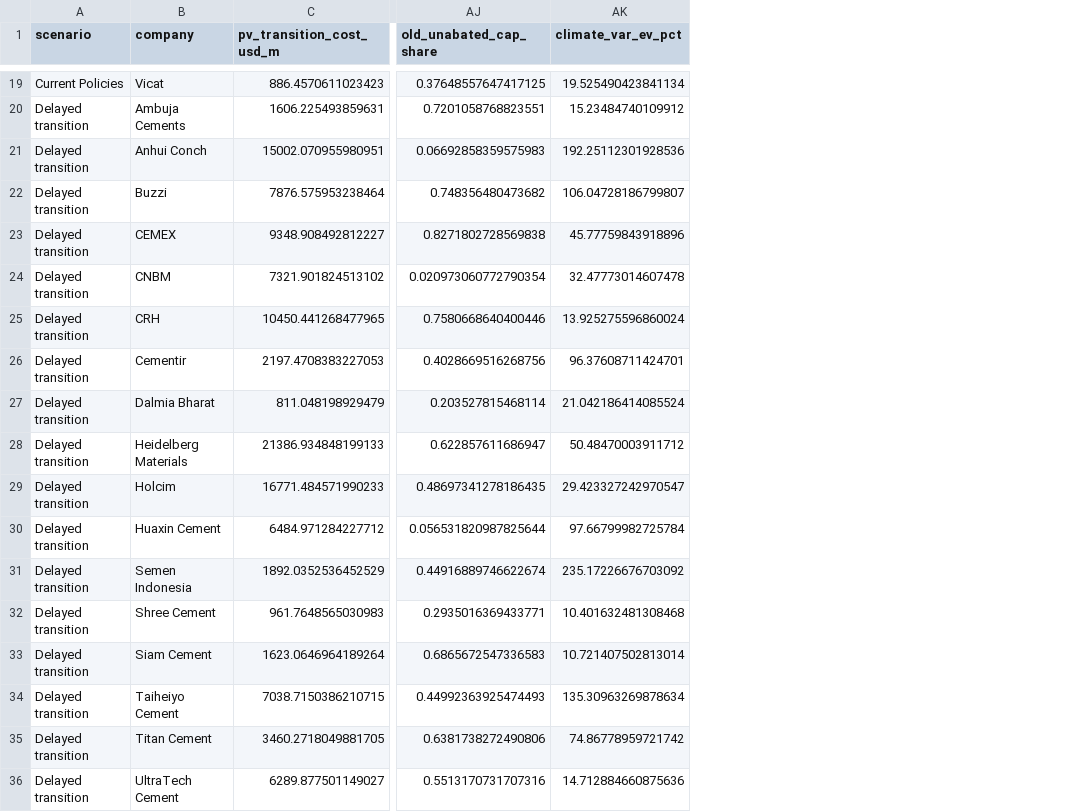
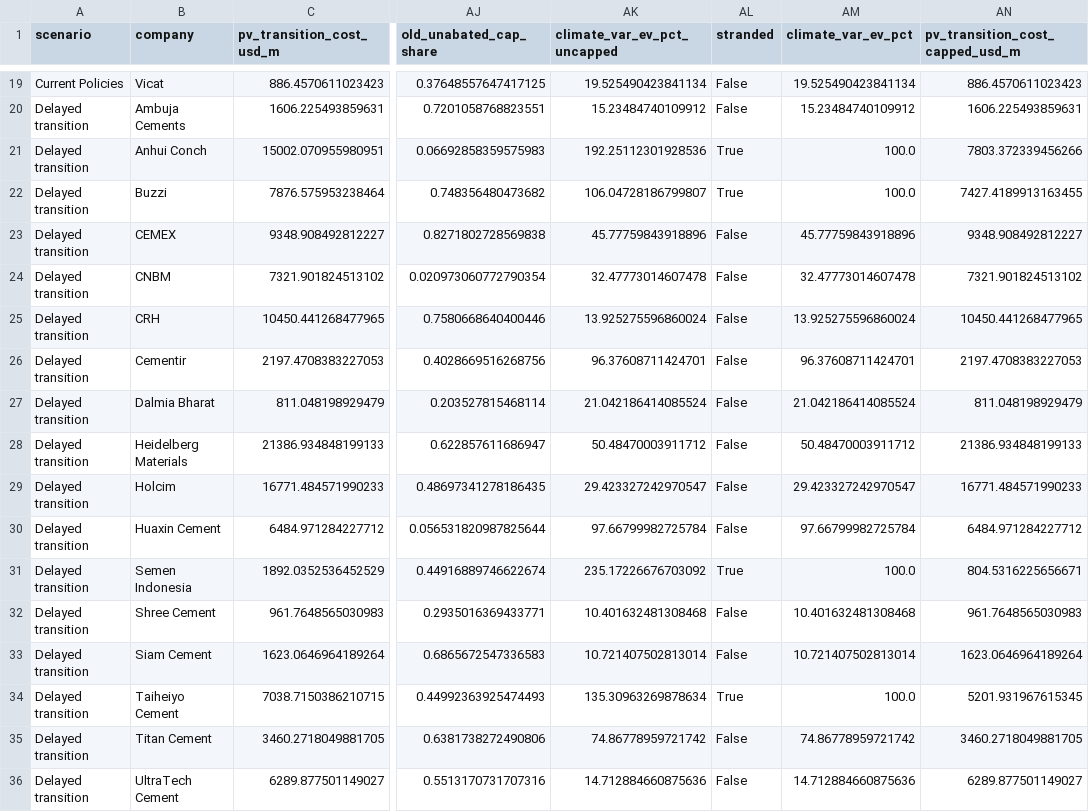
Before and after one commit to ditricollaku/aidams-cement-cvar, a CSV file: data/processed/company_cvar_summary.csv, drawn as a sheet; only a part is shown, gaps mark what is left out; addresses are those after the commit; the diff covers the shown part only; the diff names each change by its address in the sheet, - before the commit and + after, or states it on an @@ line.

Commit message:
Apply 100% EV cap on Climate VaR, flag stranded firms, regenerate outputs

```diff
--- a/data/processed/company_cvar_summary.csv
+++ b/data/processed/company_cvar_summary.csv
+column AK (climate_var_ev_pct_uncapped), rows 19-36: 19.525490423841134 | 15.23484740109912 | 192.25112301928536 | 106.04728186799807 | 45.77759843918896 | 32.47773014607478 | 13.925275596860024 | 96.37608711424701 | 21.042186414085524 | 50.48470003911712 | 29.423327242970547 | 97.66799982725784 | 235.17226676703092 | 10.401632481308468 | 10.721407502813014 | 135.30963269878634 | 74.86778959721742 | 14.712884660875636
+column AL (stranded), rows 19-36: False | False | True | True | False | False | False | False | False | False | False | False | True | False | False | True | False | False
+column AN (pv_transition_cost_capped_usd_m), rows 19-36: 886.4570611023423 | 1606.225493859631 | 7803.372339456266 | 7427.4189913163455 | 9348.908492812227 | 7321.901824513102 | 10450.441268477965 | 2197.4708383227053 | 811.048198929479 | 21386.934848199133 | 16771.484571990233 | 6484.971284227712 | 804.5316225656671 | 961.7648565030983 | 1623.0646964189264 | 5201.931967615345 | 3460.2718049881705 | 6289.877501149027
-AM21 (climate_var_ev_pct): 192.25112301928536
+AM21 (climate_var_ev_pct): 100.0
-AM22 (climate_var_ev_pct): 106.04728186799807
+AM22 (climate_var_ev_pct): 100.0
-AM31 (climate_var_ev_pct): 235.17226676703092
+AM31 (climate_var_ev_pct): 100.0
-AM34 (climate_var_ev_pct): 135.30963269878634
+AM34 (climate_var_ev_pct): 100.0
```
Also changed, not shown: 12 edited cells elsewhere in this file, data/processed/mc_company_cvar_intervals.csv, data/processed/portfolio_cvar_comparison.csv, 21 other files.
